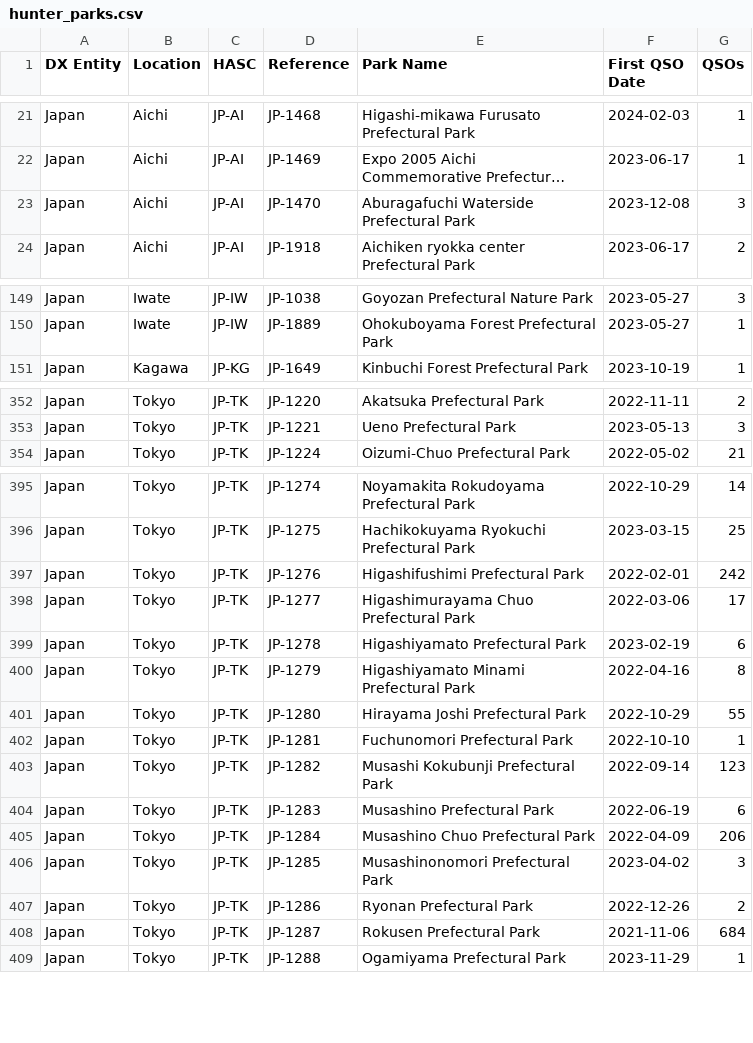
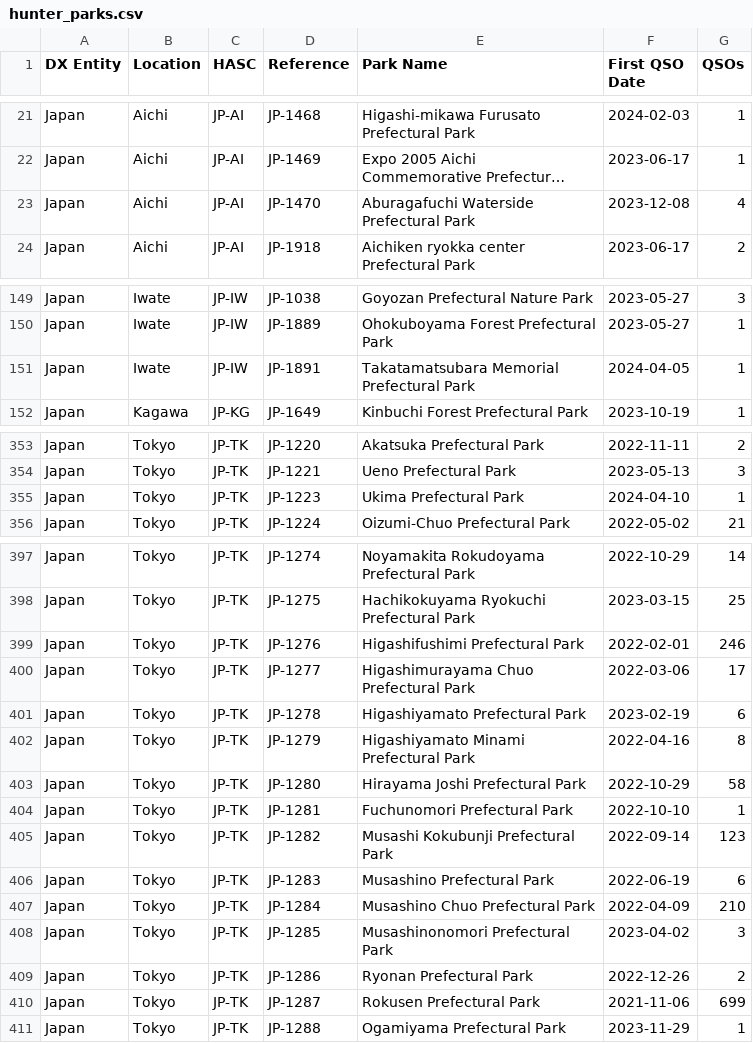
Before and after one commit to tyjcode/y001, a CSV file: hunter_parks.csv, drawn as a sheet; only a part is shown, gaps mark what is left out; long unchanged cells end in …; addresses are those after the commit; the diff covers the shown part only; the diff names each change by its address in the sheet, - before the commit and + after, or states it on an @@ line.

```diff
--- a/hunter_parks.csv
+++ b/hunter_parks.csv
-G23 (QSOs): 3
+G23 (QSOs): 4
+row 151: Japan | Iwate | JP-IW | JP-1891 | Takatamatsubara Memorial Prefectural Park | 2024-04-05 | 1
+row 355: Japan | Tokyo | JP-TK | JP-1223 | Ukima Prefectural Park | 2024-04-10 | 1
-G399 (QSOs): 242
+G399 (QSOs): 246
-G403 (QSOs): 55
+G403 (QSOs): 58
-G407 (QSOs): 206
+G407 (QSOs): 210
-G410 (QSOs): 684
+G410 (QSOs): 699
```
Also changed, not shown: 3 edited cells elsewhere in this file, pota/hunter_parks.csv.
